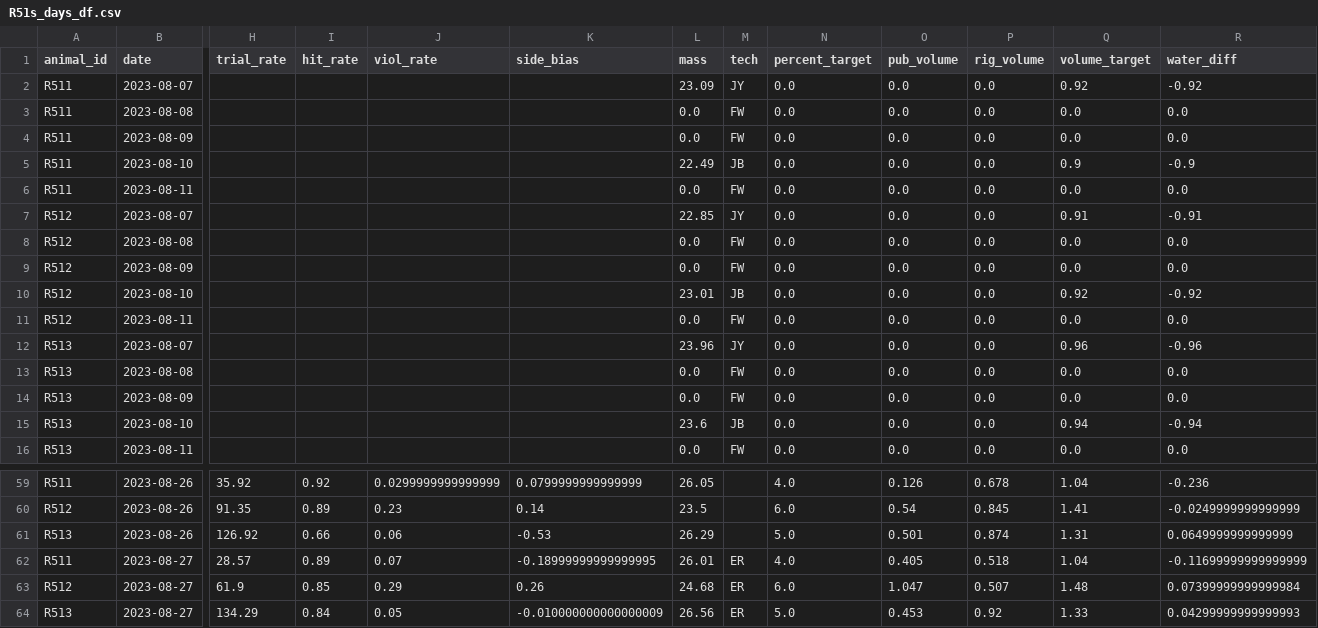
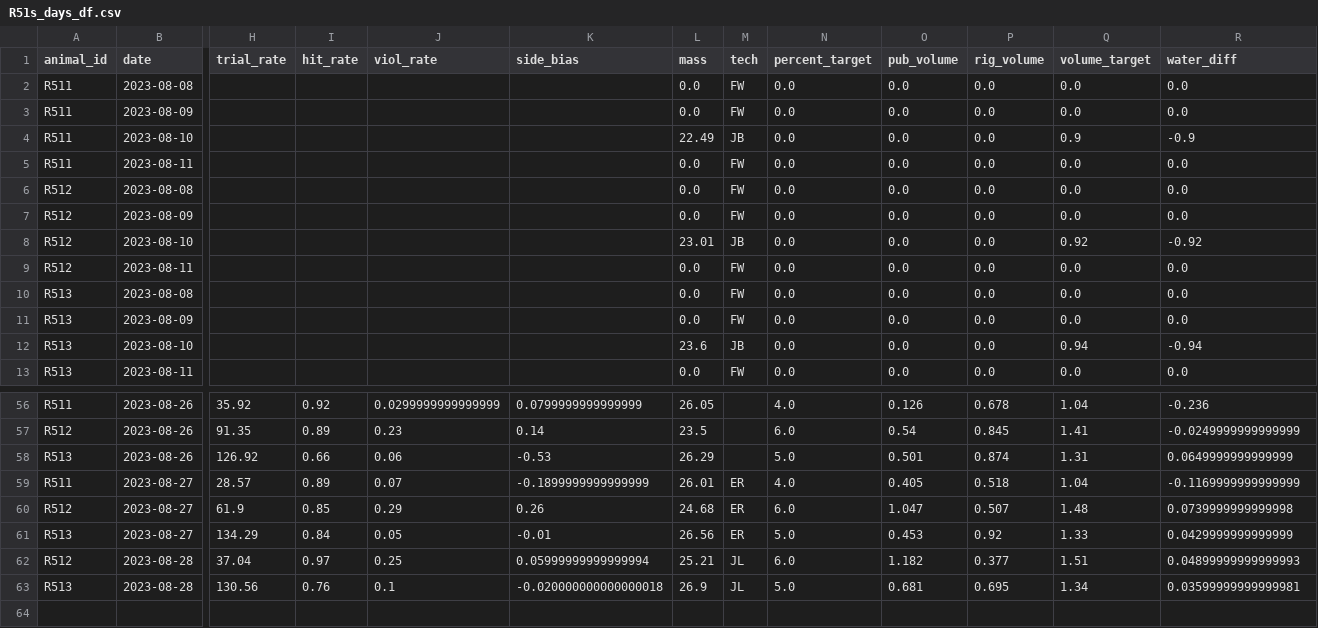
Before and after one commit to Brody-Lab/jbreda_animal_training, a CSV file: data/days_dfs/R51s_days_df.csv, drawn as a sheet; only a part is shown, gaps mark what is left out; removed rows and columns are numbered as before the commit, all else as after; rows hold the shown columns only; the diff names each change by its address in the sheet, - before the commit and + after, or states it on an @@ line.

```diff
--- a/data/days_dfs/R51s_days_df.csv
+++ b/data/days_dfs/R51s_days_df.csv
-row 2: R511 | 2023-08-07 |  |  |  |  | 23.09 | JY | 0.0 | 0.0 | 0.0 | 0.92 | -0.92
-row 7: R512 | 2023-08-07 |  |  |  |  | 22.85 | JY | 0.0 | 0.0 | 0.0 | 0.91 | -0.91
-row 12: R513 | 2023-08-07 |  |  |  |  | 23.96 | JY | 0.0 | 0.0 | 0.0 | 0.96 | -0.96
-K59 (side_bias): -0.18999999999999995
+K59 (side_bias): -0.1899999999999999
-R59 (water_diff): -0.11699999999999999
+R59 (water_diff): -0.1169999999999999
-R60 (water_diff): 0.07399999999999984
+R60 (water_diff): 0.0739999999999998
-K61 (side_bias): -0.010000000000000009
+K61 (side_bias): -0.01
-R61 (water_diff): 0.04299999999999993
+R61 (water_diff): 0.0429999999999999
+row 62: R512 | 2023-08-28 | 37.04 | 0.97 | 0.25 | 0.05999999999999994 | 25.21 | JL | 6.0 | 1.182 | 0.377 | 1.51 | 0.04899999999999993
+row 63: R513 | 2023-08-28 | 130.56 | 0.76 | 0.1 | -0.020000000000000018 | 26.9 | JL | 5.0 | 0.681 | 0.695 | 1.34 | 0.03599999999999981
```
Also changed, not shown: 3 other files.
